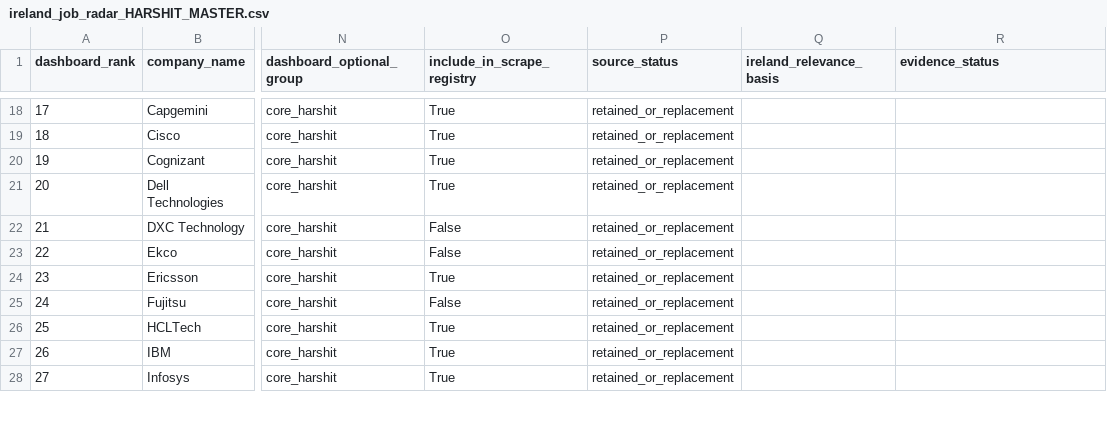
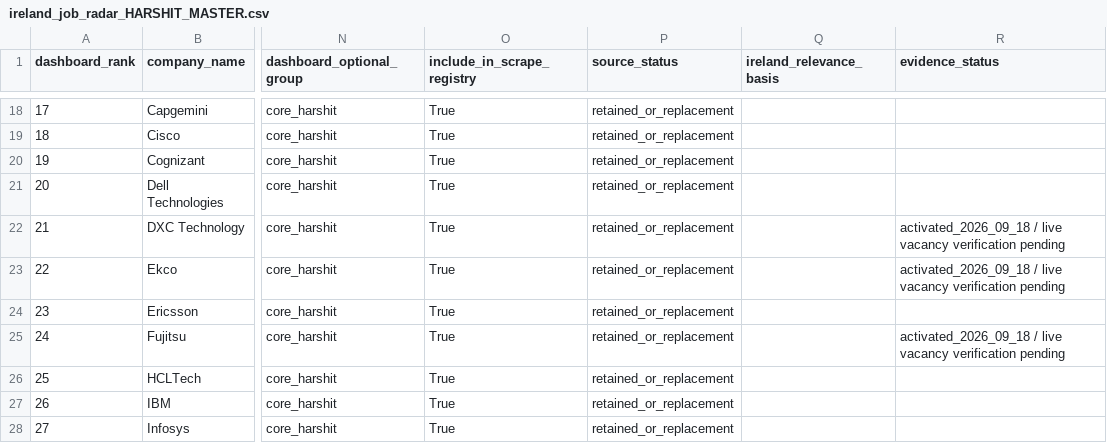
Before and after one commit to kotnala-harshit/job-dashboard, a CSV file: ireland_job_radar_HARSHIT_MASTER.csv, drawn as a sheet; only a part is shown, gaps mark what is left out; the diff covers the shown part only; the diff names each change by its address in the sheet, - before the commit and + after, or states it on an @@ line.

```diff
--- a/ireland_job_radar_HARSHIT_MASTER.csv
+++ b/ireland_job_radar_HARSHIT_MASTER.csv
-O22:O23 (include_in_scrape_registry): False
+O22:O23 (include_in_scrape_registry): True
-R22:R23 (evidence_status): (empty)
+R22:R23 (evidence_status): activated_2026_09_18 / live vacancy verification pending
-O25 (include_in_scrape_registry): False
+O25 (include_in_scrape_registry): True
-R25 (evidence_status): (empty)
+R25 (evidence_status): activated_2026_09_18 / live vacancy verification pending
```
Also changed, not shown: 2 added rows and 32 edited cells elsewhere in this file, 4 other files.
